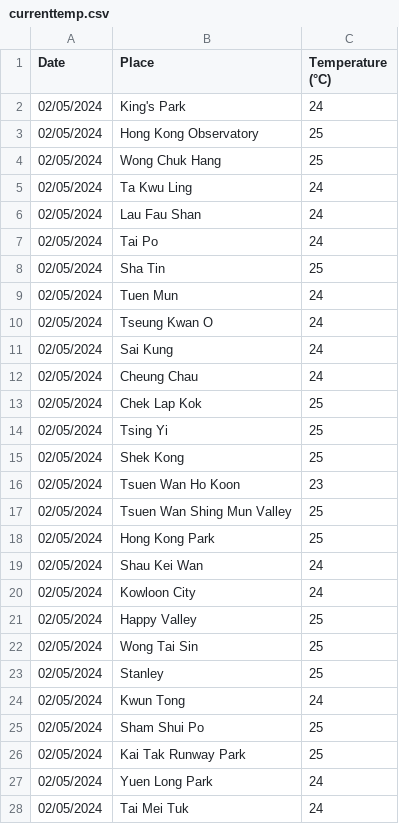
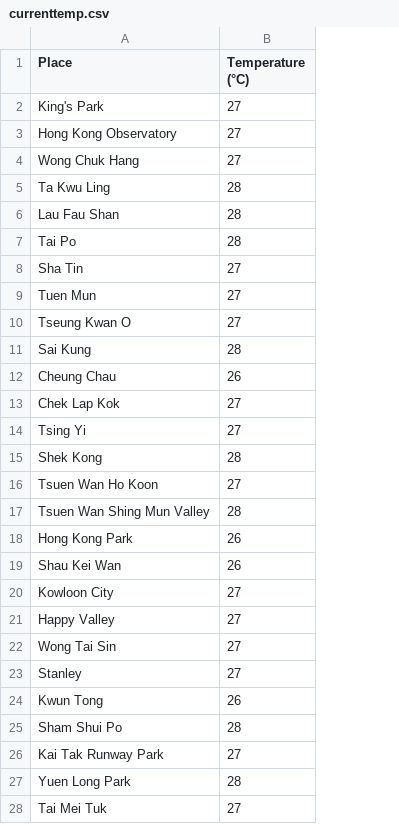
Before and after one commit to oeykevinwijaya/TIP-FloodRisk, a CSV file: backend/data/currenttemp.csv, drawn as a sheet; removed rows and columns are numbered as before the commit, all else as after; the diff names each change by its address in the sheet, - before the commit and + after, or states it on an @@ line.

```diff
--- a/backend/data/currenttemp.csv
+++ b/backend/data/currenttemp.csv
-column A (Date), rows 2-28: all 02/05/2024
-B2 (Temperature (°C)): 24
+B2 (Temperature (°C)): 27
-B3:B4 (Temperature (°C)): 25
+B3:B4 (Temperature (°C)): 27
-B5:B7 (Temperature (°C)): 24
+B5:B7 (Temperature (°C)): 28
-B8 (Temperature (°C)): 25
+B8 (Temperature (°C)): 27
-B9:B10 (Temperature (°C)): 24
+B9:B10 (Temperature (°C)): 27
-B11 (Temperature (°C)): 24
+B11 (Temperature (°C)): 28
-B12 (Temperature (°C)): 24
+B12 (Temperature (°C)): 26
-B13:B14 (Temperature (°C)): 25
+B13:B14 (Temperature (°C)): 27
-B15 (Temperature (°C)): 25
+B15 (Temperature (°C)): 28
-B16 (Temperature (°C)): 23
+B16 (Temperature (°C)): 27
-B17 (Temperature (°C)): 25
+B17 (Temperature (°C)): 28
-B18 (Temperature (°C)): 25
+B18 (Temperature (°C)): 26
-B19 (Temperature (°C)): 24
+B19 (Temperature (°C)): 26
-B20 (Temperature (°C)): 24
+B20 (Temperature (°C)): 27
-B21:B23 (Temperature (°C)): 25
+B21:B23 (Temperature (°C)): 27
-B24 (Temperature (°C)): 24
+B24 (Temperature (°C)): 26
-B25 (Temperature (°C)): 25
+B25 (Temperature (°C)): 28
-B26 (Temperature (°C)): 25
+B26 (Temperature (°C)): 27
-B27 (Temperature (°C)): 24
+B27 (Temperature (°C)): 28
-B28 (Temperature (°C)): 24
+B28 (Temperature (°C)): 27
```
Also changed, not shown: backend/data/9dforecast.csv, backend/data/currentrain.csv, 1 other file.
